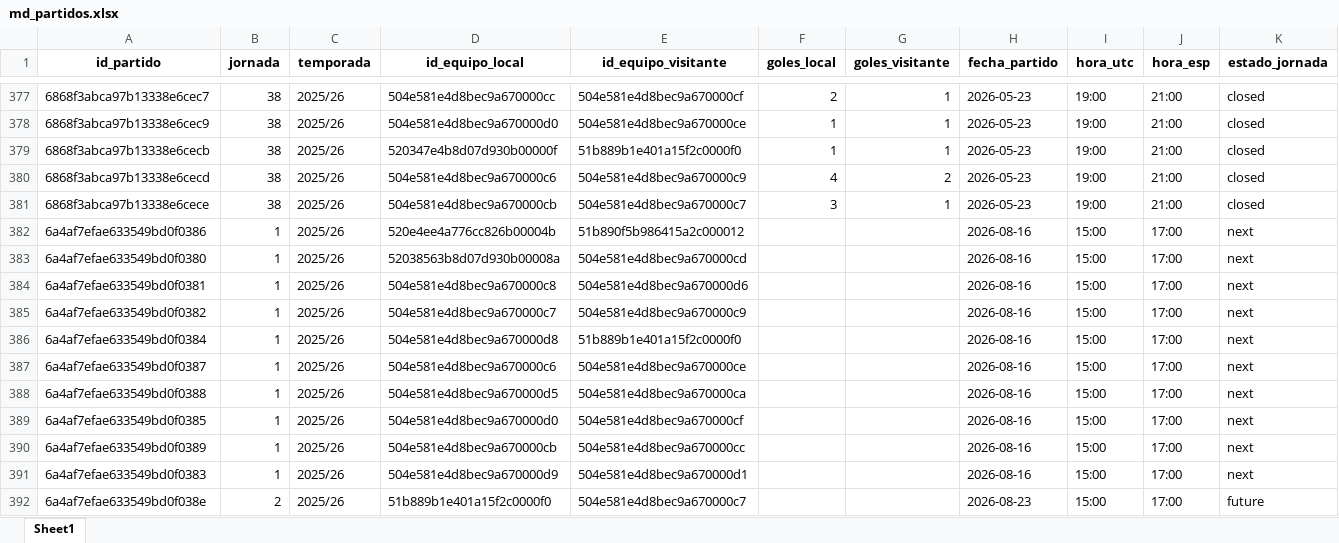
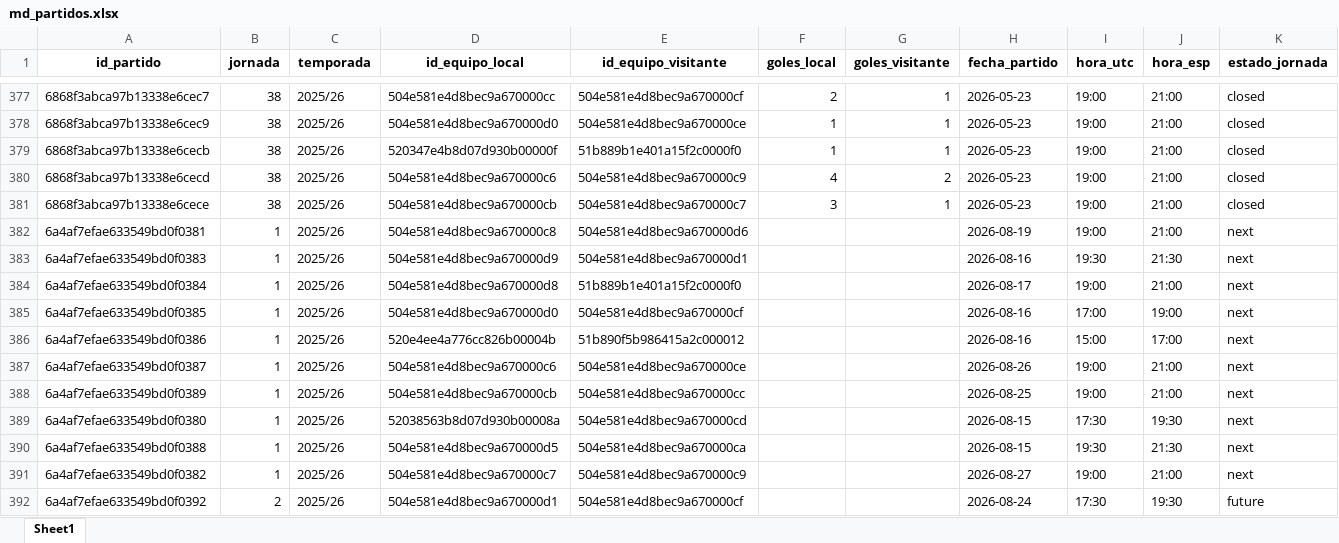
Before and after one commit to kelo71bis/FutmondoBOT, an Excel workbook: datos/maestros/md_partidos.xlsx, sheet Sheet1, drawn as a sheet; only a part is shown, gaps mark what is left out; values as stored, in another font and other column widths than the file's, no borders; removed rows and columns are numbered as before the commit, all else as after; rows hold the shown columns only; the diff covers the shown part only; the diff names each change by its address in the sheet, - before the commit and + after, or states it on an @@ line.

```diff
--- a/datos/maestros/md_partidos.xlsx (sheet Sheet1)
+++ b/datos/maestros/md_partidos.xlsx (sheet Sheet1)
+row 382: 6a4af7efae633549bd0f0381 | 1 | 2025/26 | 504e581e4d8bec9a670000c8 | 504e581e4d8bec9a670000d6 |  |  | 2026-08-19 | 19:00 | 21:00 | next
+row 383: 6a4af7efae633549bd0f0383 | 1 | 2025/26 | 504e581e4d8bec9a670000d9 | 504e581e4d8bec9a670000d1 |  |  | 2026-08-16 | 19:30 | 21:30 | next
+row 384: 6a4af7efae633549bd0f0384 | 1 | 2025/26 | 504e581e4d8bec9a670000d8 | 51b889b1e401a15f2c0000f0 |  |  | 2026-08-17 | 19:00 | 21:00 | next
+row 385: 6a4af7efae633549bd0f0385 | 1 | 2025/26 | 504e581e4d8bec9a670000d0 | 504e581e4d8bec9a670000cf |  |  | 2026-08-16 | 17:00 | 19:00 | next
-row 383: 6a4af7efae633549bd0f0380 | 1 | 2025/26 | 52038563b8d07d930b00008a | 504e581e4d8bec9a670000cd |  |  | 2026-08-16 | 15:00 | 17:00 | next
-row 384: 6a4af7efae633549bd0f0381 | 1 | 2025/26 | 504e581e4d8bec9a670000c8 | 504e581e4d8bec9a670000d6 |  |  | 2026-08-16 | 15:00 | 17:00 | next
-row 385: 6a4af7efae633549bd0f0382 | 1 | 2025/26 | 504e581e4d8bec9a670000c7 | 504e581e4d8bec9a670000c9 |  |  | 2026-08-16 | 15:00 | 17:00 | next
-row 386: 6a4af7efae633549bd0f0384 | 1 | 2025/26 | 504e581e4d8bec9a670000d8 | 51b889b1e401a15f2c0000f0 |  |  | 2026-08-16 | 15:00 | 17:00 | next
-H387 (fecha_partido): 2026-08-16
+H387 (fecha_partido): 2026-08-26
-I387 (hora_utc): 15:00
+I387 (hora_utc): 19:00
-J387 (hora_esp): 17:00
+J387 (hora_esp): 21:00
-row 388: 6a4af7efae633549bd0f0388 | 1 | 2025/26 | 504e581e4d8bec9a670000d5 | 504e581e4d8bec9a670000ca |  |  | 2026-08-16 | 15:00 | 17:00 | next
-row 389: 6a4af7efae633549bd0f0385 | 1 | 2025/26 | 504e581e4d8bec9a670000d0 | 504e581e4d8bec9a670000cf |  |  | 2026-08-16 | 15:00 | 17:00 | next
-H388 (fecha_partido): 2026-08-16
+H388 (fecha_partido): 2026-08-25
-I388 (hora_utc): 15:00
+I388 (hora_utc): 19:00
-J388 (hora_esp): 17:00
+J388 (hora_esp): 21:00
+row 389: 6a4af7efae633549bd0f0380 | 1 | 2025/26 | 52038563b8d07d930b00008a | 504e581e4d8bec9a670000cd |  |  | 2026-08-15 | 17:30 | 19:30 | next
+row 390: 6a4af7efae633549bd0f0388 | 1 | 2025/26 | 504e581e4d8bec9a670000d5 | 504e581e4d8bec9a670000ca |  |  | 2026-08-15 | 19:30 | 21:30 | next
-A391 (id_partido): 6a4af7efae633549bd0f0383
+A391 (id_partido): 6a4af7efae633549bd0f0382
-D391 (id_equipo_local): 504e581e4d8bec9a670000d9
+D391 (id_equipo_local): 504e581e4d8bec9a670000c7
-E391 (id_equipo_visitante): 504e581e4d8bec9a670000d1
+E391 (id_equipo_visitante): 504e581e4d8bec9a670000c9
-H391 (fecha_partido): 2026-08-16
+H391 (fecha_partido): 2026-08-27
-I391 (hora_utc): 15:00
+I391 (hora_utc): 19:00
-J391 (hora_esp): 17:00
+J391 (hora_esp): 21:00
-A392 (id_partido): 6a4af7efae633549bd0f038e
+A392 (id_partido): 6a4af7efae633549bd0f0392
-D392 (id_equipo_local): 51b889b1e401a15f2c0000f0
+D392 (id_equipo_local): 504e581e4d8bec9a670000d1
-E392 (id_equipo_visitante): 504e581e4d8bec9a670000c7
+E392 (id_equipo_visitante): 504e581e4d8bec9a670000cf
-H392 (fecha_partido): 2026-08-23
+H392 (fecha_partido): 2026-08-24
-I392 (hora_utc): 15:00
+I392 (hora_utc): 17:30
-J392 (hora_esp): 17:00
+J392 (hora_esp): 19:30
```
Also changed, not shown: 6 added rows, 6 removed rows, 201 moved rows and 49 edited cells elsewhere in this sheet, datos/hechos/td_admin.xlsx, datos/maestros/md_equipos.xlsx, 4 other files.
